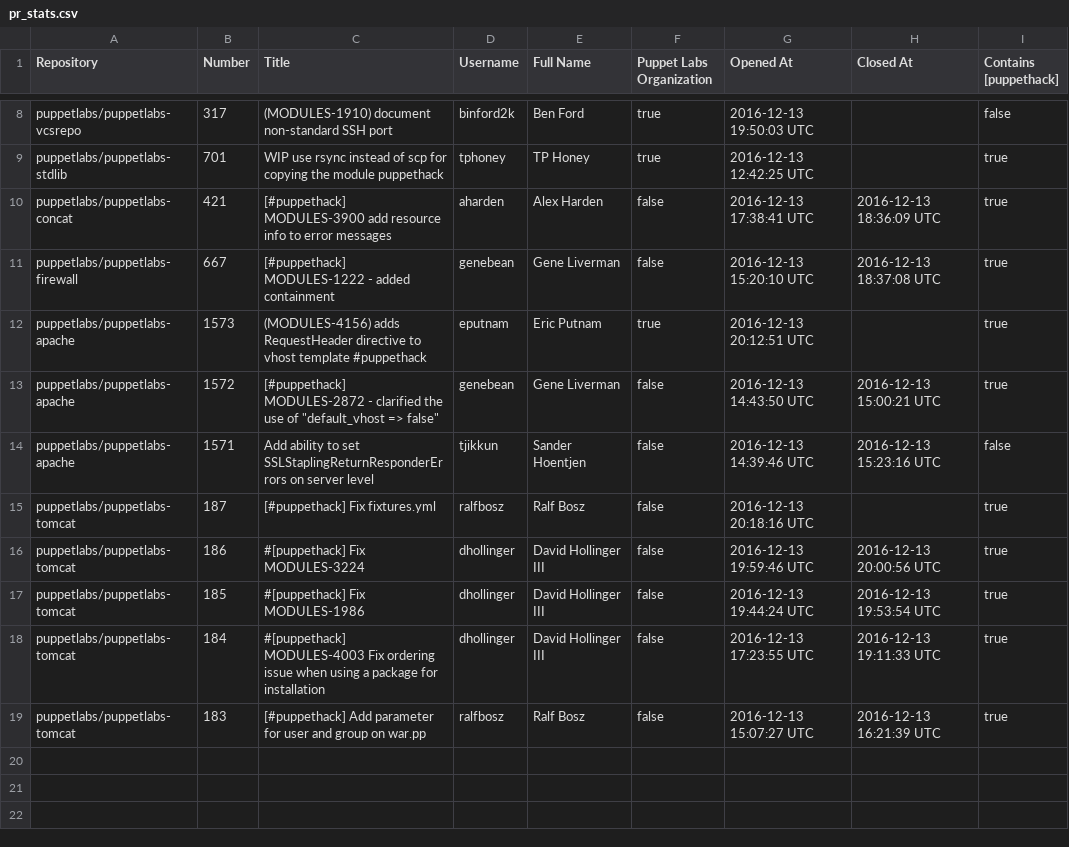
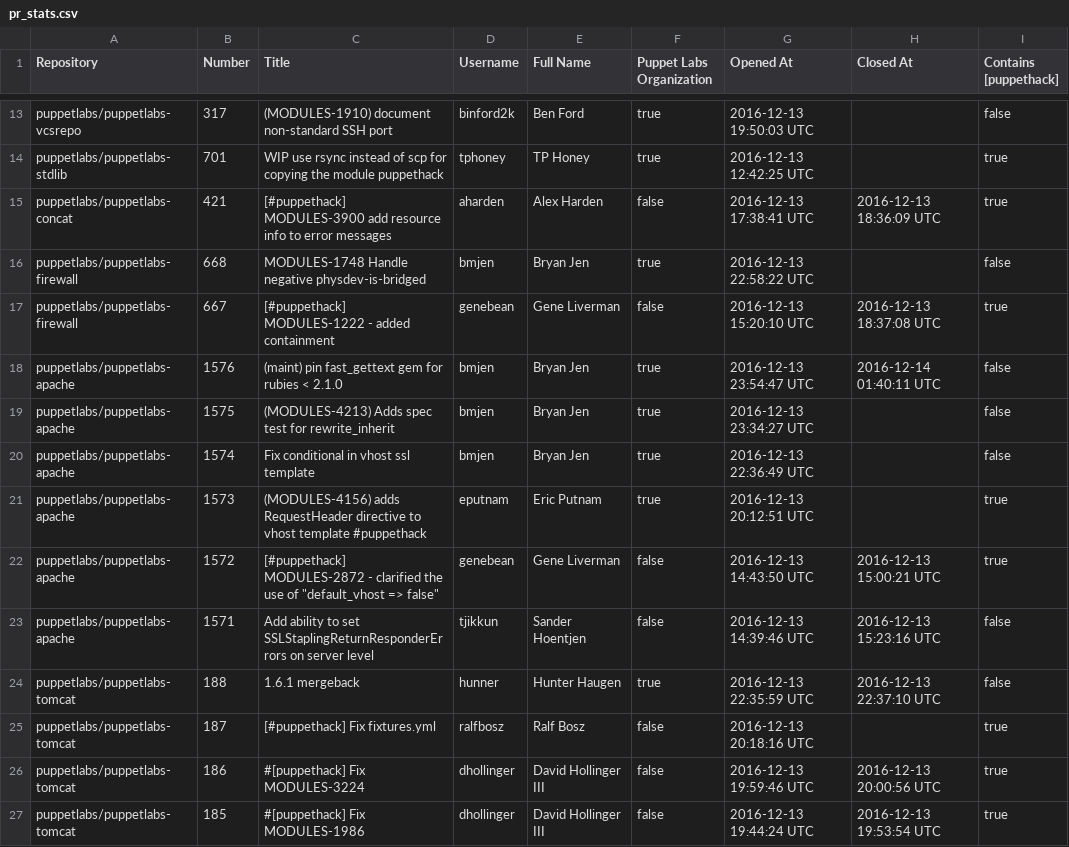
Before and after one commit to HAIL9000/puppethack_data, a CSV file: pr_stats.csv, drawn as a sheet; only a part is shown, gaps mark what is left out; the shorter side is filled out with more unchanged rows; the diff covers the shown part only; the diff names each change by its address in the sheet, - before the commit and + after, or states it on an @@ line.

```diff
--- a/pr_stats.csv
+++ b/pr_stats.csv
+row 16: puppetlabs/puppetlabs-firewall | 668 | MODULES-1748 Handle negative physdev-is-bridged | bmjen | Bryan Jen | true | 2016-12-13 22:58:22 UTC |  | false
+row 18: puppetlabs/puppetlabs-apache | 1576 | (maint) pin fast_gettext gem for rubies < 2.1.0 | bmjen | Bryan Jen | true | 2016-12-13 23:54:47 UTC | 2016-12-14 01:40:11 UTC | false
+row 19: puppetlabs/puppetlabs-apache | 1575 | (MODULES-4213) Adds spec test for rewrite_inherit | bmjen | Bryan Jen | true | 2016-12-13 23:34:27 UTC |  | false
+row 20: puppetlabs/puppetlabs-apache | 1574 | Fix conditional in vhost ssl template | bmjen | Bryan Jen | true | 2016-12-13 22:36:49 UTC |  | false
+row 24: puppetlabs/puppetlabs-tomcat | 188 | 1.6.1 mergeback | hunner | Hunter Haugen | true | 2016-12-13 22:35:59 UTC | 2016-12-13 22:37:10 UTC | false
```
Also changed, not shown: 5 added rows and 2 edited cells elsewhere in this file.
